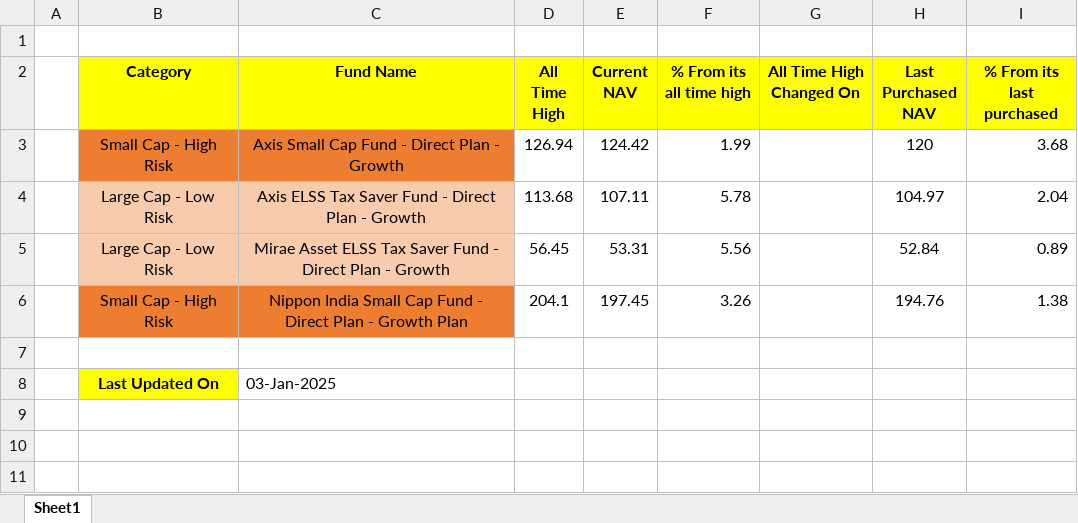
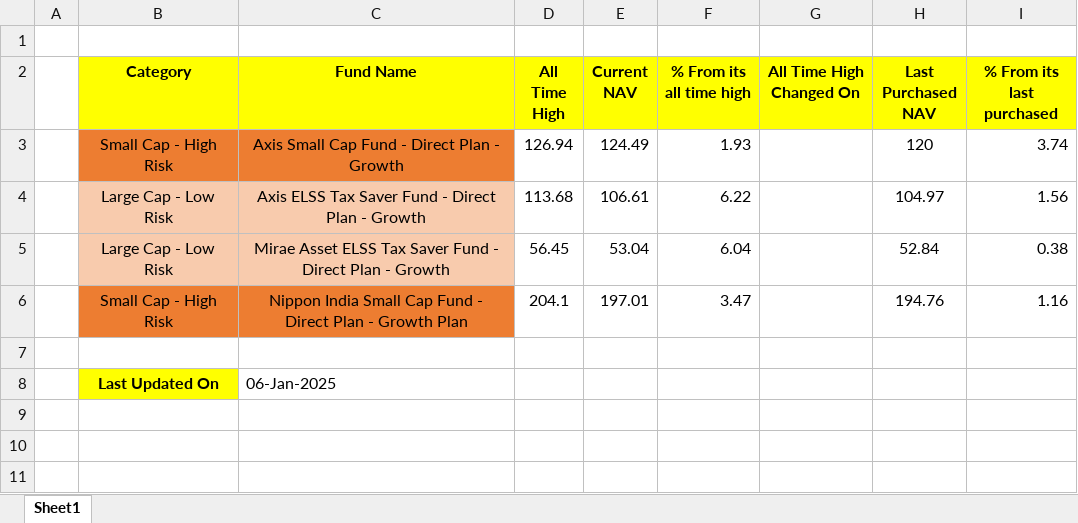
Before and after one commit to ashishanarase/DemoSiteAutomationE2E, an Excel workbook: DataFiles/MutualFundTracker.xlsx, sheet Sheet1, drawn as a sheet; only a part is shown; values as stored, in another font and other column widths than the file's, no borders; the diff names each change by its address in the sheet, - before the commit and + after, or states it on an @@ line.

```diff
--- a/DataFiles/MutualFundTracker.xlsx (sheet Sheet1)
+++ b/DataFiles/MutualFundTracker.xlsx (sheet Sheet1)
-E3 (Current NAV): 124.42
+E3 (Current NAV): 124.49
-F3 (% From its all time high): 1.99
+F3 (% From its all time high): 1.93
-I3 (% From its last purchased): 3.68
+I3 (% From its last purchased): 3.74
-E4 (Current NAV): 107.11
+E4 (Current NAV): 106.61
-F4 (% From its all time high): 5.78
+F4 (% From its all time high): 6.22
-I4 (% From its last purchased): 2.04
+I4 (% From its last purchased): 1.56
-E5 (Current NAV): 53.31
+E5 (Current NAV): 53.04
-F5 (% From its all time high): 5.56
+F5 (% From its all time high): 6.04
-I5 (% From its last purchased): 0.89
+I5 (% From its last purchased): 0.38
-E6 (Current NAV): 197.45
+E6 (Current NAV): 197.01
-F6 (% From its all time high): 3.26
+F6 (% From its all time high): 3.47
-I6 (% From its last purchased): 1.38
+I6 (% From its last purchased): 1.16
-C8 (Fund Name): 03-Jan-2025
+C8 (Fund Name): 06-Jan-2025
```
Also changed, not shown: 7 other files.
